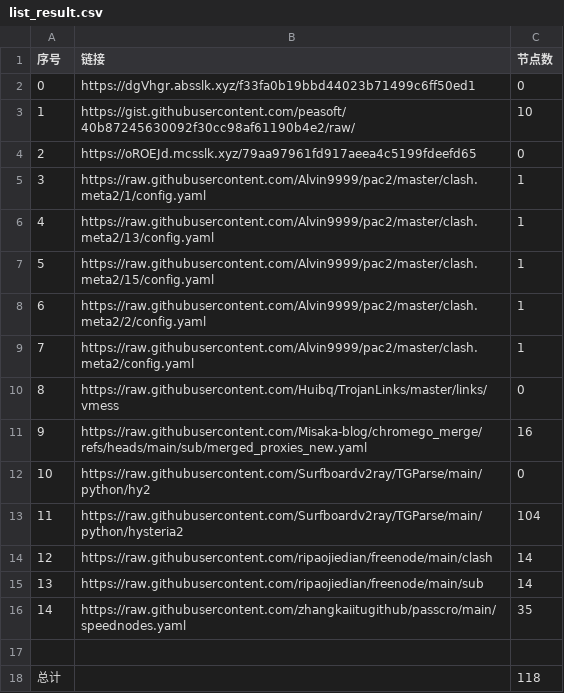
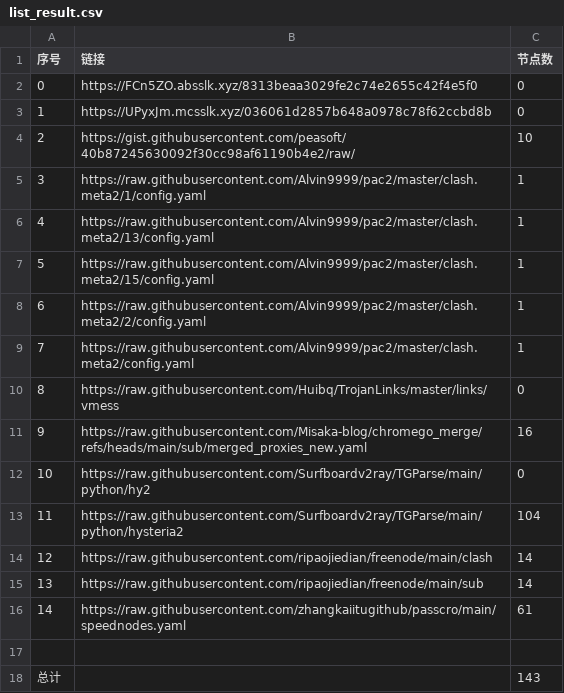
Before and after one commit to bobvane/AutoNode, a CSV file: list_result.csv, drawn as a sheet.

```diff
--- a/list_result.csv
+++ b/list_result.csv
@@ -1,5 +1,5 @@
 序号,链接,节点数
-0,https://dgVhgr.absslk.xyz/f33fa0b19bbd44023b71499c6ff50ed1,0
-1,https://gist.githubusercontent.com/peasoft/40b87245630092f30cc98af61190b4e2/raw/,10
-2,https://oROEJd.mcsslk.xyz/79aa97961fd917aeea4c5199fdeefd65,0
+0,https://FCn5ZO.absslk.xyz/8313beaa3029fe2c74e2655c42f4e5f0,0
+1,https://UPyxJm.mcsslk.xyz/036061d2857b648a0978c78f62ccbd8b,0
+2,https://gist.githubusercontent.com/peasoft/40b87245630092f30cc98af61190b4e2/raw/,10
 3,https://raw.githubusercontent.com/Alvin9999/pac2/master/clash.meta2/1/config.yaml,1
@@ -15,4 +15,4 @@
 13,https://raw.githubusercontent.com/ripaojiedian/freenode/main/sub,14
-14,https://raw.githubusercontent.com/zhangkaiitugithub/passcro/main/speednodes.yaml,35
+14,https://raw.githubusercontent.com/zhangkaiitugithub/passcro/main/speednodes.yaml,61
 
-总计,,118
+总计,,143
```
Also changed, not shown: 18 other files.
